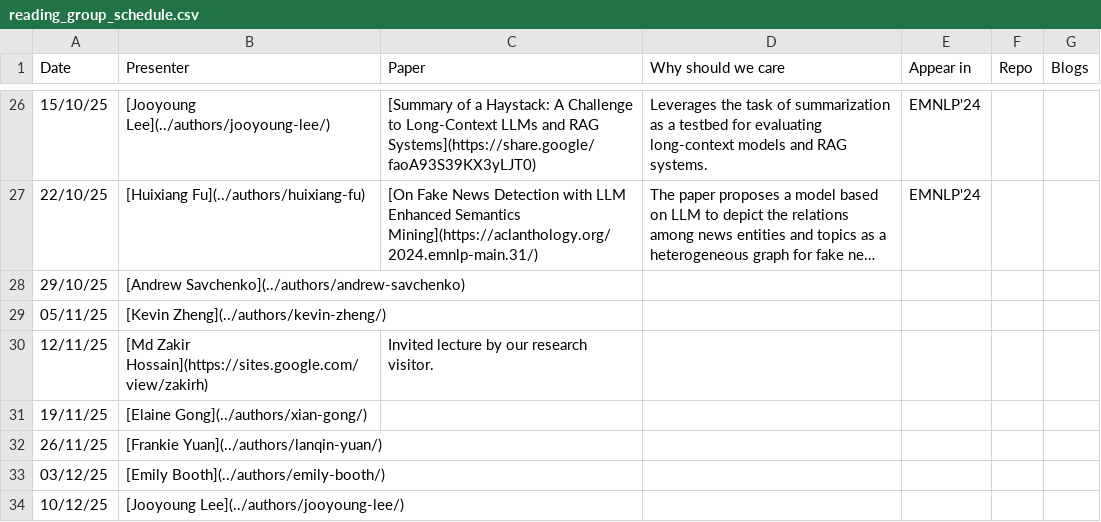
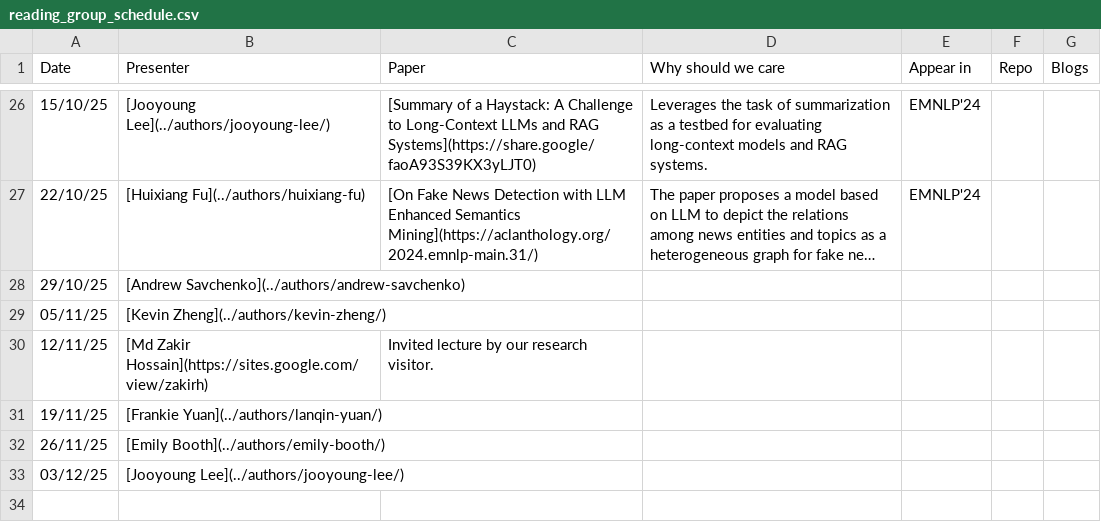
Before and after one commit to kyxzhe/behavioral-ds.github.io, a CSV file: assets/reading/reading_group_schedule.csv, drawn as a sheet; only a part is shown, gaps mark what is left out; long unchanged cells end in ….

Commit message:
removed elaine from reading

```diff
--- a/assets/reading/reading_group_schedule.csv
+++ b/assets/reading/reading_group_schedule.csv
@@ -30,5 +30,4 @@ Date,Presenter,Paper,Why should we care,Appear in,Repo,Blogs
 12/11/25,[Md Zakir Hossain](https://sites.google.com/view/zakirh),Invited lecture by our research visitor.,,,,
-19/11/25,[Elaine Gong](../authors/xian-gong/),,,,,
-26/11/25,[Frankie Yuan](../authors/lanqin-yuan/),,,,,
-03/12/25,[Emily Booth](../authors/emily-booth/),,,,,
-10/12/25,[Jooyoung Lee](../authors/jooyoung-lee/),,,,,
+19/11/25,[Frankie Yuan](../authors/lanqin-yuan/),,,,,
+26/11/25,[Emily Booth](../authors/emily-booth/),,,,,
+03/12/25,[Jooyoung Lee](../authors/jooyoung-lee/),,,,,
```
